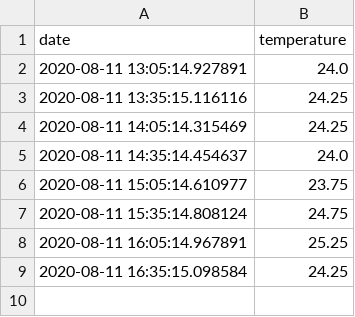
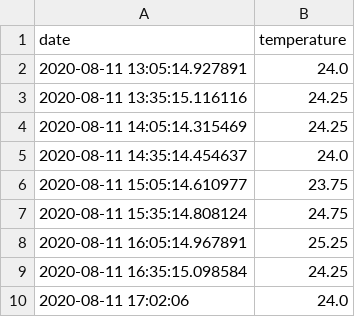
Before and after one commit to taro0079/raspi-thermocouple-submit, a CSV file: 2020-8-11-data.csv, drawn as a sheet; the diff names each change by its address in the sheet, - before the commit and + after, or states it on an @@ line.

Commit message:
json data submmision fix

```diff
--- a/2020-8-11-data.csv
+++ b/2020-8-11-data.csv
+row 10: 2020-08-11 17:02:06 | 24.0
```
Also changed, not shown: 1 other file.
